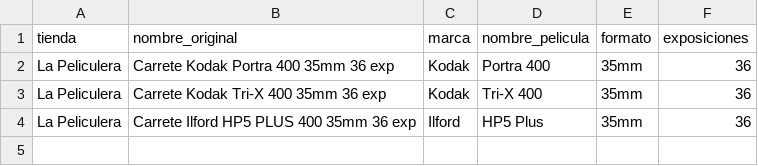
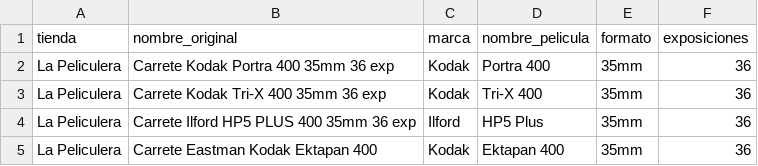
Before and after one commit to PedroMatter/Carretes, a CSV file: equivalencias.csv, drawn as a sheet.

```diff
--- a/equivalencias.csv
+++ b/equivalencias.csv
@@ -4 +4,2 @@ La Peliculera,Carrete Kodak Tri-X 400 35mm 36 exp,Kodak,Tri-X 400,35mm,36
 La Peliculera,Carrete Ilford HP5 PLUS 400 35mm 36 exp,Ilford,HP5 Plus,35mm,36
+La Peliculera,Carrete Eastman Kodak Ektapan 400,Kodak,Ektapan 400,35mm,36
```
Also changed, not shown: catalogo.csv, 1 other file.
